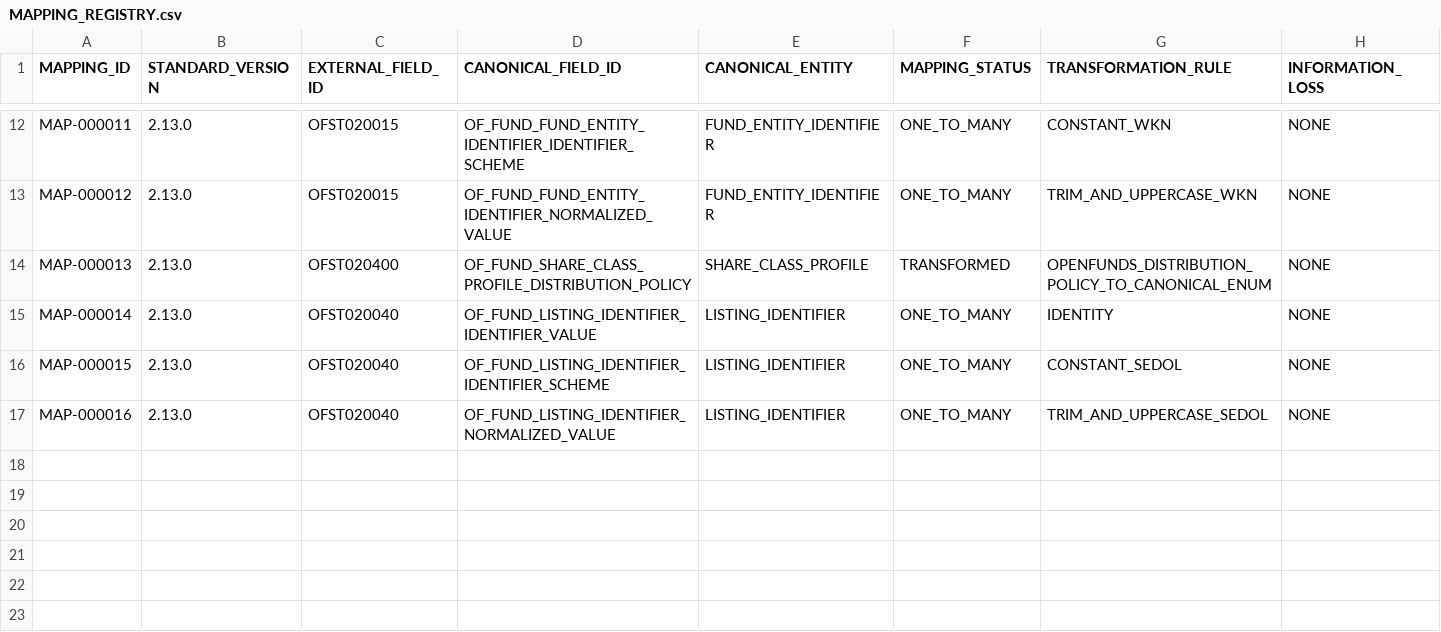
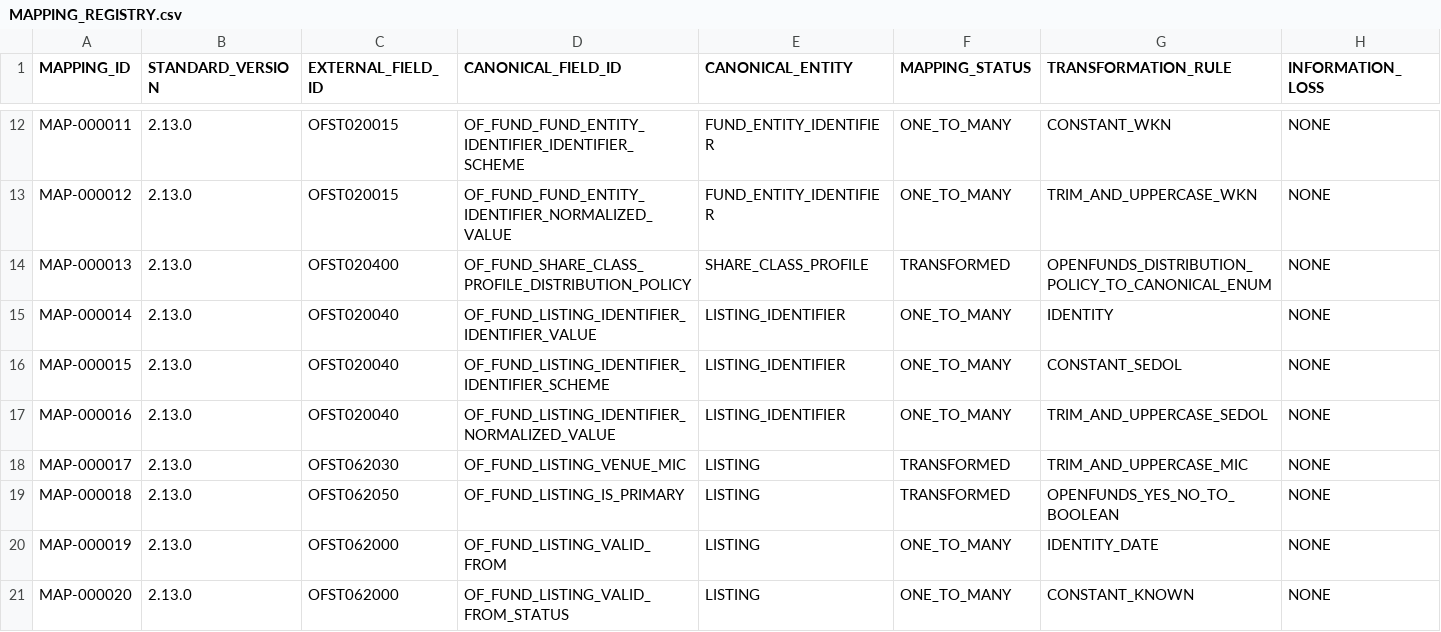
Before and after one commit to chainsolutions-wealthtech/Openfunds, a CSV file: data/openfunds/mapping/v2.13.0/MAPPING_REGISTRY.csv, drawn as a sheet; only a part is shown, gaps mark what is left out; rows hold the shown columns only; the diff names each change by its address in the sheet, - before the commit and + after, or states it on an @@ line.

Commit message:
data(openfunds): add Batch 06 MIC primary and listing date mappings

```diff
--- a/data/openfunds/mapping/v2.13.0/MAPPING_REGISTRY.csv
+++ b/data/openfunds/mapping/v2.13.0/MAPPING_REGISTRY.csv
+row 18: MAP-000017 | 2.13.0 | OFST062030 | OF_FUND_LISTING_VENUE_MIC | LISTING | TRANSFORMED | TRIM_AND_UPPERCASE_MIC | NONE
+row 19: MAP-000018 | 2.13.0 | OFST062050 | OF_FUND_LISTING_IS_PRIMARY | LISTING | TRANSFORMED | OPENFUNDS_YES_NO_TO_BOOLEAN | NONE
+row 20: MAP-000019 | 2.13.0 | OFST062000 | OF_FUND_LISTING_VALID_FROM | LISTING | ONE_TO_MANY | IDENTITY_DATE | NONE
+row 21: MAP-000020 | 2.13.0 | OFST062000 | OF_FUND_LISTING_VALID_FROM_STATUS | LISTING | ONE_TO_MANY | CONSTANT_KNOWN | NONE
```
